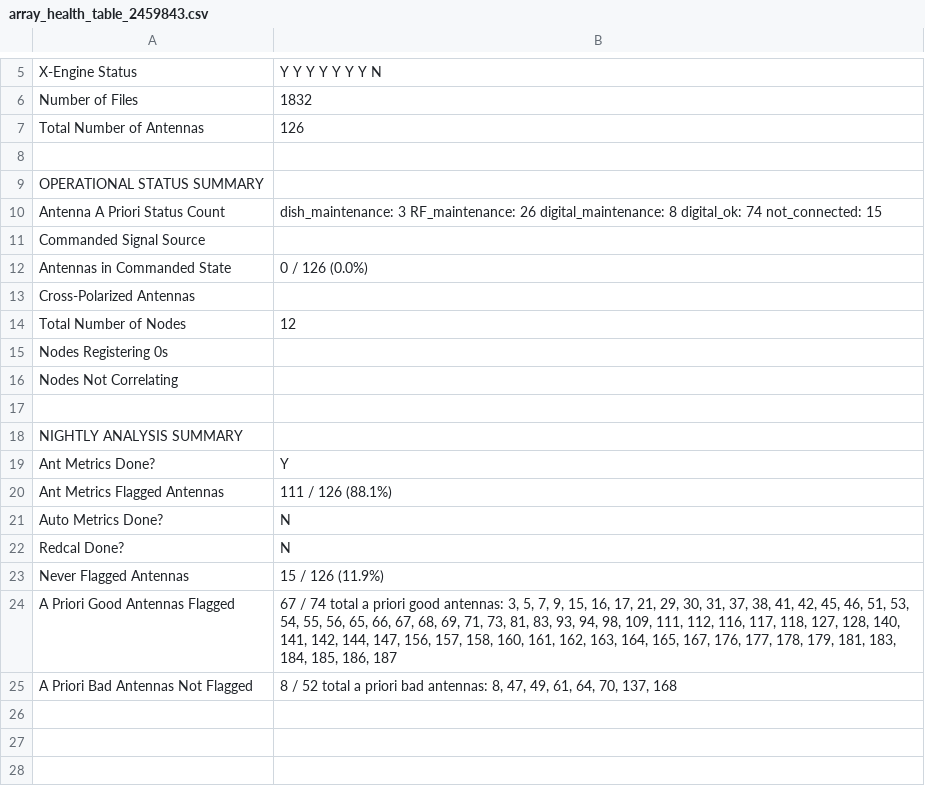
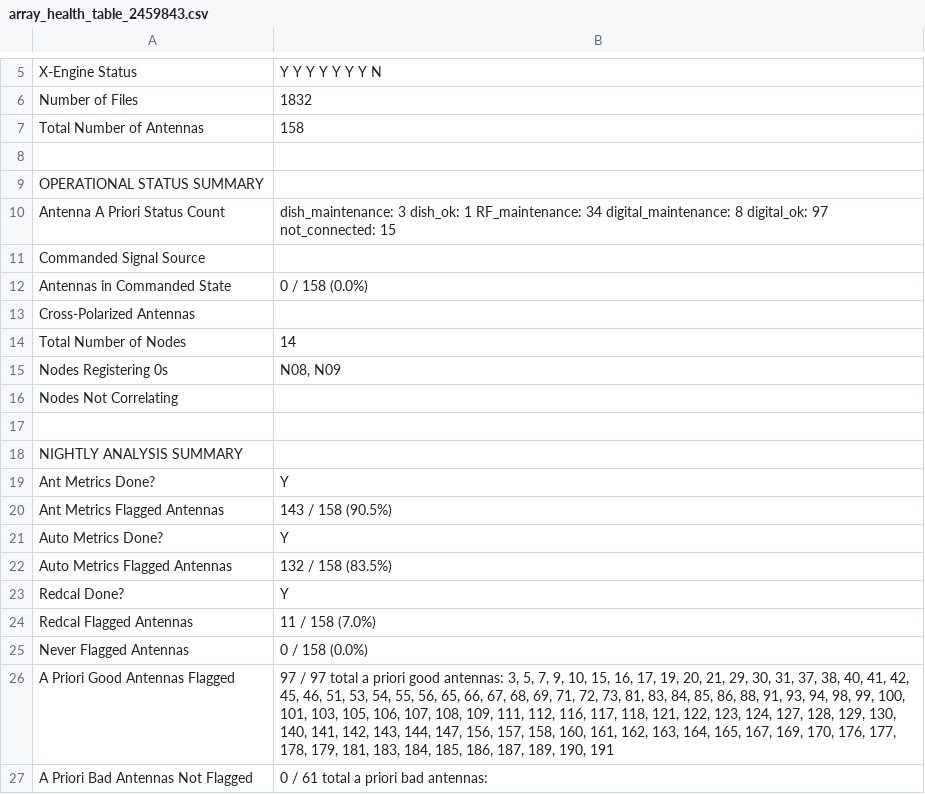
Before and after one commit to HERA-Team/H6C_Notebooks, a CSV file: _rtp_summary_/array_health_table_2459843.csv, drawn as a sheet; only a part is shown, gaps mark what is left out.

Commit message:
RTP summary notebook for JD 2459843
https://htmlpreview.github.io/?https://github.com/HERA-Team/H6C_Notebooks/blob/main/_rtp_summary_/rtp_summary_2459846.html

```diff
--- a/_rtp_summary_/array_health_table_2459843.csv
+++ b/_rtp_summary_/array_health_table_2459843.csv
@@ -6,11 +6,11 @@ X-Engine Status,Y Y Y Y Y Y Y N
 Number of Files,1832
-Total Number of Antennas,126
+Total Number of Antennas,158
  ,
 OPERATIONAL STATUS SUMMARY,
-Antenna A Priori Status Count,dish_maintenance: 3 RF_maintenance: 26 digital_maintenance: 8 digital_ok: 74 not_connected: 15
+Antenna A Priori Status Count,dish_maintenance: 3 dish_ok: 1 RF_maintenance: 34 digital_maintenance: 8 digital_ok: 97 not_connected: 15
 Commanded Signal Source,
-Antennas in Commanded State,0 / 126 (0.0%)
+Antennas in Commanded State,0 / 158 (0.0%)
 Cross-Polarized Antennas,
-Total Number of Nodes,12
-Nodes Registering 0s,
+Total Number of Nodes,14
+Nodes Registering 0s,"N08, N09"
 Nodes Not Correlating,
@@ -19,7 +19,9 @@ NIGHTLY ANALYSIS SUMMARY,
 Ant Metrics Done?,Y
-Ant Metrics Flagged Antennas,111 / 126 (88.1%)
-Auto Metrics Done?,N
-Redcal Done?,N
-Never Flagged Antennas,15 / 126 (11.9%)
-A Priori Good Antennas Flagged,"67 / 74 total a priori good antennas: 3, 5, 7, 9, 15, 16, 17, 21, 29, 30, 31, 37, 38, 41, 42, 45, 46, 51, 53, 54, 55, 56, 65, 66, 67, 68, 69, 71, 73, 81, 83, 93, 94, 98, 109, 111, 112, 116, 117, 118, 127, 128, 140, 141, 142, 144, 147, 156, 157, 158, 160, 161, 162, 163, 164, 165, 167, 176, 177, 178, 179, 181, 183, 184, 185, 186, 187"
-A Priori Bad Antennas Not Flagged,"8 / 52 total a priori bad antennas: 8, 47, 49, 61, 64, 70, 137, 168"
+Ant Metrics Flagged Antennas,143 / 158 (90.5%)
+Auto Metrics Done?,Y
+Auto Metrics Flagged Antennas,132 / 158 (83.5%)
+Redcal Done?,Y
+Redcal Flagged Antennas,11 / 158 (7.0%)
+Never Flagged Antennas,0 / 158 (0.0%)
+A Priori Good Antennas Flagged,"97 / 97 total a priori good antennas: 3, 5, 7, 9, 10, 15, 16, 17, 19, 20, 21, 29, 30, 31, 37, 38, 40, 41, 42, 45, 46, 51, 53, 54, 55, 56, 65, 66, 67, 68, 69, 71, 72, 73, 81, 83, 84, 85, 86, 88, 91, 93, 94, 98, 99, 100, 101, 103, 105, 106, 107, 108, 109, 111, 112, 116, 117, 118, 121, 122, 123, 124, 127, 128, 129, 130, 140, 141, 142, 143, 144, 147, 156, 157, 158, 160, 161, 162, 163, 164, 165, 167, 169, 170, 176, 177, 178, 179, 181, 183, 184, 185, 186, 187, 189, 190, 191"
+A Priori Bad Antennas Not Flagged,0 / 61 total a priori bad antennas:
```
Also changed, not shown: 2 other files.
